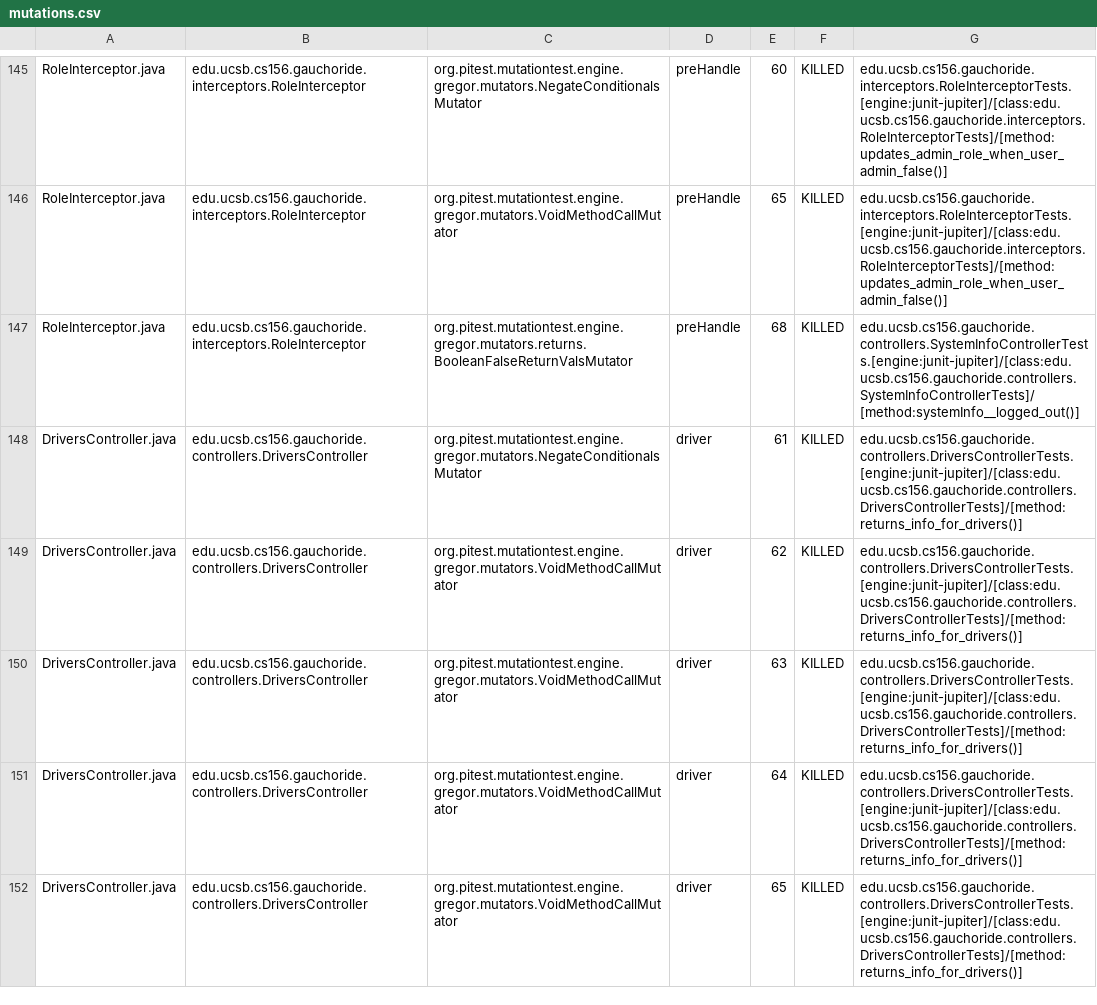
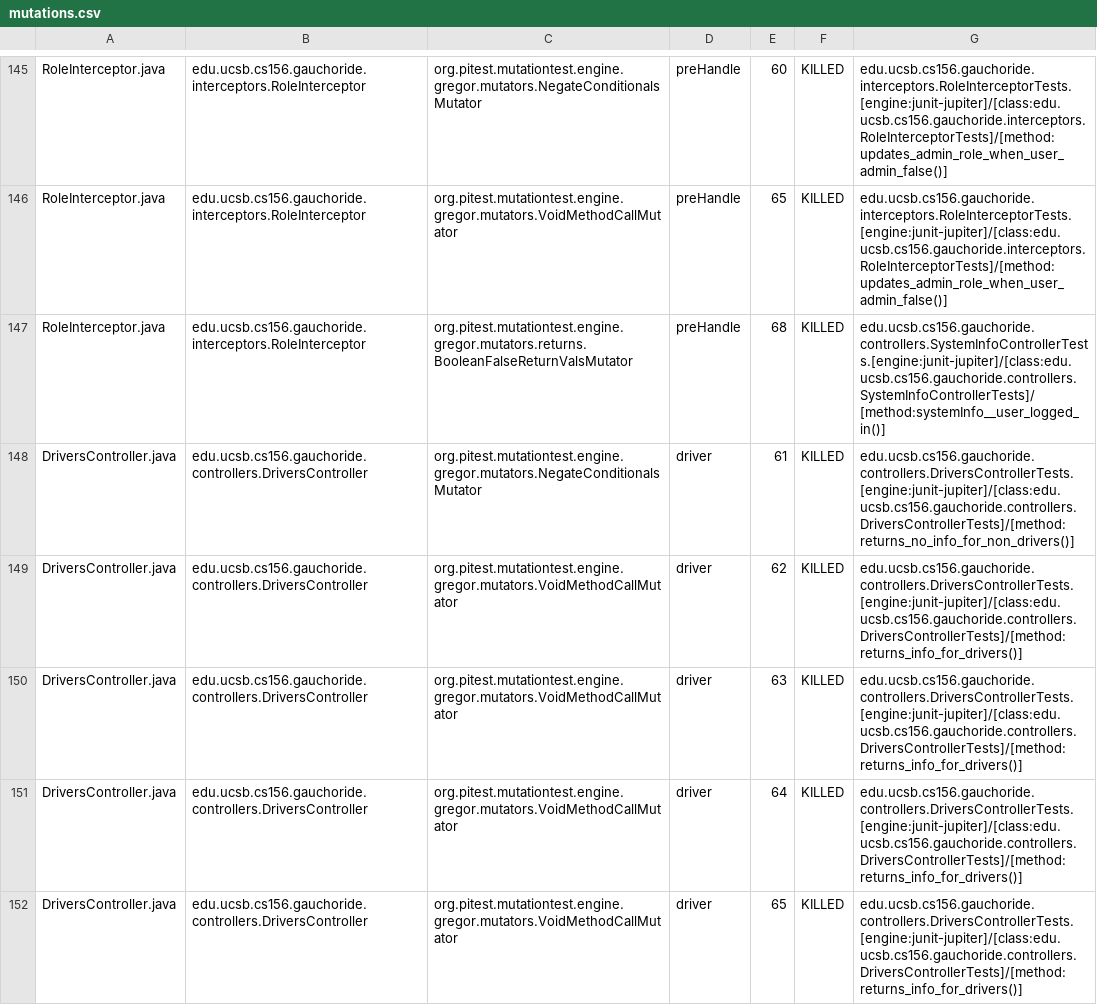
Before and after one commit to ucsb-cs156-w24/proj-gauchoride-w24-7pm-1, a CSV file: prs/50/pitest/mutations.csv, drawn as a sheet; only a part is shown, gaps mark what is left out; the diff covers the shown part only.

Commit message:
Deploying to gh-pages from @ ucsb-cs156-w24/proj-gauchoride-w24-7pm-1@f13d73f3f10b5cf8d076f540981d744642122962 🚀

```diff
--- a/prs/50/pitest/mutations.csv
+++ b/prs/50/pitest/mutations.csv
@@ -146,4 +146,4 @@ RoleInterceptor.java,edu.ucsb.cs156.gauchoride.interceptors.RoleInterceptor,org.
 RoleInterceptor.java,edu.ucsb.cs156.gauchoride.interceptors.RoleInterceptor,org.pitest.mutationtest.engine.gregor.mutators.VoidMethodCallMutator,preHandle,65,KILLED,edu.ucsb.cs156.gauchoride.interceptors.RoleInterceptorTests.[engine:junit-jupiter]/[class:edu.ucsb.cs156.gauchoride.interceptors.RoleInterceptorTests]/[method:updates_admin_role_when_user_admin_false()]
-RoleInterceptor.java,edu.ucsb.cs156.gauchoride.interceptors.RoleInterceptor,org.pitest.mutationtest.engine.gregor.mutators.returns.BooleanFalseReturnValsMutator,preHandle,68,KILLED,edu.ucsb.cs156.gauchoride.controllers.SystemInfoControllerTests.[engine:junit-jupiter]/[class:edu.ucsb.cs156.gauchoride.controllers.SystemInfoControllerTests]/[method:systemInfo__logged_out()]
-DriversController.java,edu.ucsb.cs156.gauchoride.controllers.DriversController,org.pitest.mutationtest.engine.gregor.mutators.NegateConditionalsMutator,driver,61,KILLED,edu.ucsb.cs156.gauchoride.controllers.DriversControllerTests.[engine:junit-jupiter]/[class:edu.ucsb.cs156.gauchoride.controllers.DriversControllerTests]/[method:returns_info_for_drivers()]
+RoleInterceptor.java,edu.ucsb.cs156.gauchoride.interceptors.RoleInterceptor,org.pitest.mutationtest.engine.gregor.mutators.returns.BooleanFalseReturnValsMutator,preHandle,68,KILLED,edu.ucsb.cs156.gauchoride.controllers.SystemInfoControllerTests.[engine:junit-jupiter]/[class:edu.ucsb.cs156.gauchoride.controllers.SystemInfoControllerTests]/[method:systemInfo__user_logged_in()]
+DriversController.java,edu.ucsb.cs156.gauchoride.controllers.DriversController,org.pitest.mutationtest.engine.gregor.mutators.NegateConditionalsMutator,driver,61,KILLED,edu.ucsb.cs156.gauchoride.controllers.DriversControllerTests.[engine:junit-jupiter]/[class:edu.ucsb.cs156.gauchoride.controllers.DriversControllerTests]/[method:returns_no_info_for_non_drivers()]
 DriversController.java,edu.ucsb.cs156.gauchoride.controllers.DriversController,org.pitest.mutationtest.engine.gregor.mutators.VoidMethodCallMutator,driver,62,KILLED,edu.ucsb.cs156.gauchoride.controllers.DriversControllerTests.[engine:junit-jupiter]/[class:edu.ucsb.cs156.gauchoride.controllers.DriversControllerTests]/[method:returns_info_for_drivers()]
```
Also changed, not shown: 26 edited cells elsewhere in this file, 17 other files.
